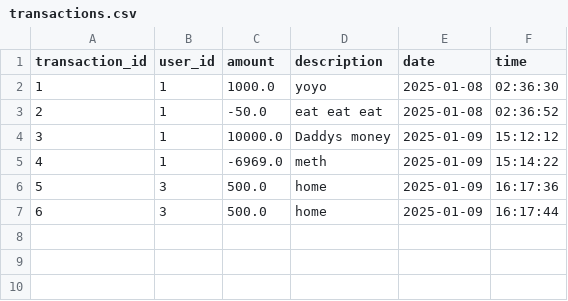
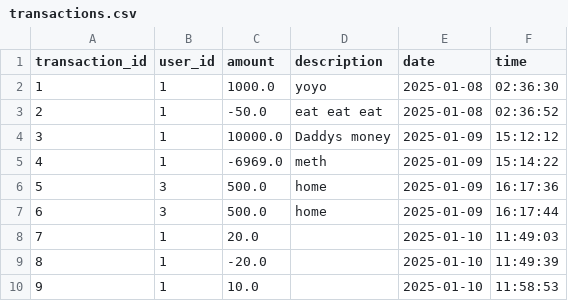
Before and after one commit to Cyhandleit/WIX1002-Ledger-System, a CSV file: transactions.csv, drawn as a sheet; the diff names each change by its address in the sheet, - before the commit and + after, or states it on an @@ line.

```diff
--- a/transactions.csv
+++ b/transactions.csv
+row 8: 7 | 1 | 20.0 |  | 2025-01-10 | 11:49:03
+row 9: 8 | 1 | -20.0 |  | 2025-01-10 | 11:49:39
+row 10: 9 | 1 | 10.0 |  | 2025-01-10 | 11:58:53
```
Also changed, not shown: 7 other files.
